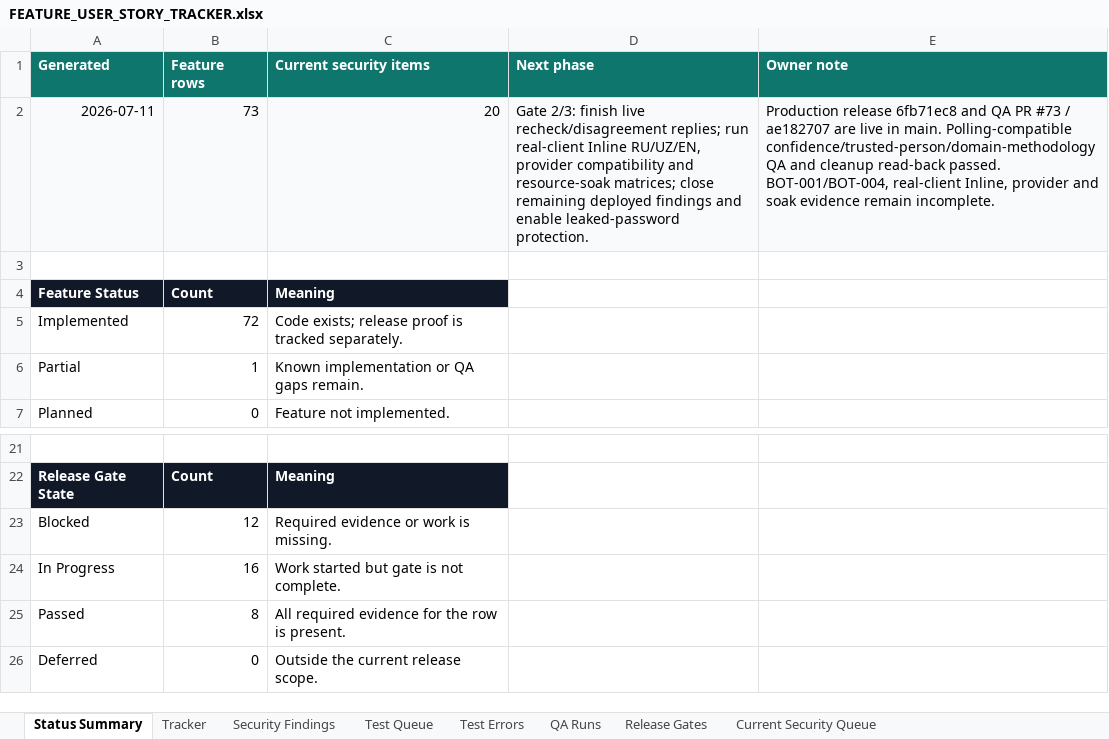
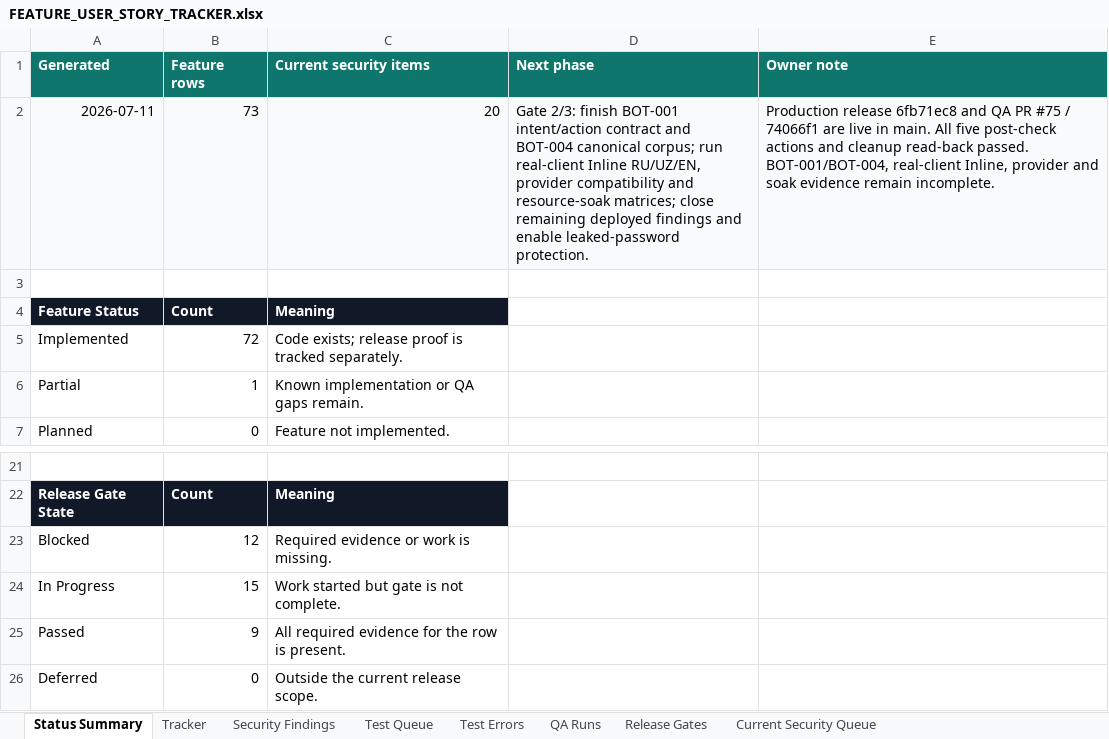
Before and after one commit to Web-pixel-creator/Scam-guard-Main, an Excel workbook: ai_docs/FEATURE_USER_STORY_TRACKER.xlsx, sheet Status Summary, drawn as a sheet; only a part is shown, gaps mark what is left out; values as stored, in another font and other column widths than the file's, no borders; conditional formats not drawn; the diff names each change by its address in the sheet, - before the commit and + after, or states it on an @@ line.

Commit message:
docs: close polling follow-up QA gate

```diff
--- a/ai_docs/FEATURE_USER_STORY_TRACKER.xlsx (sheet Status Summary)
+++ b/ai_docs/FEATURE_USER_STORY_TRACKER.xlsx (sheet Status Summary)
-D2 (Next phase): …2/3: finish live recheck/disagreement replies; run real-client…
+D2 (Next phase): …2/3: finish BOT-001 intent/action contract and BOT-004 canonical corpus; run real-client…
-E2 (Owner note): …QA PR #73 / ae182707 are live in main. Polling-compatible confidence/trusted-person/domain-methodology QA and cleanup…
+E2 (Owner note): …QA PR #75 / 74066f1 are live in main. All five post-check actions and cleanup…
-B24 (Feature rows): 16
+B24 (Feature rows): 15
-B25 (Feature rows): 8
+B25 (Feature rows): 9
```
Also changed, not shown: sheet Current Security Queue, sheet Release Gates, sheet QA Runs.
